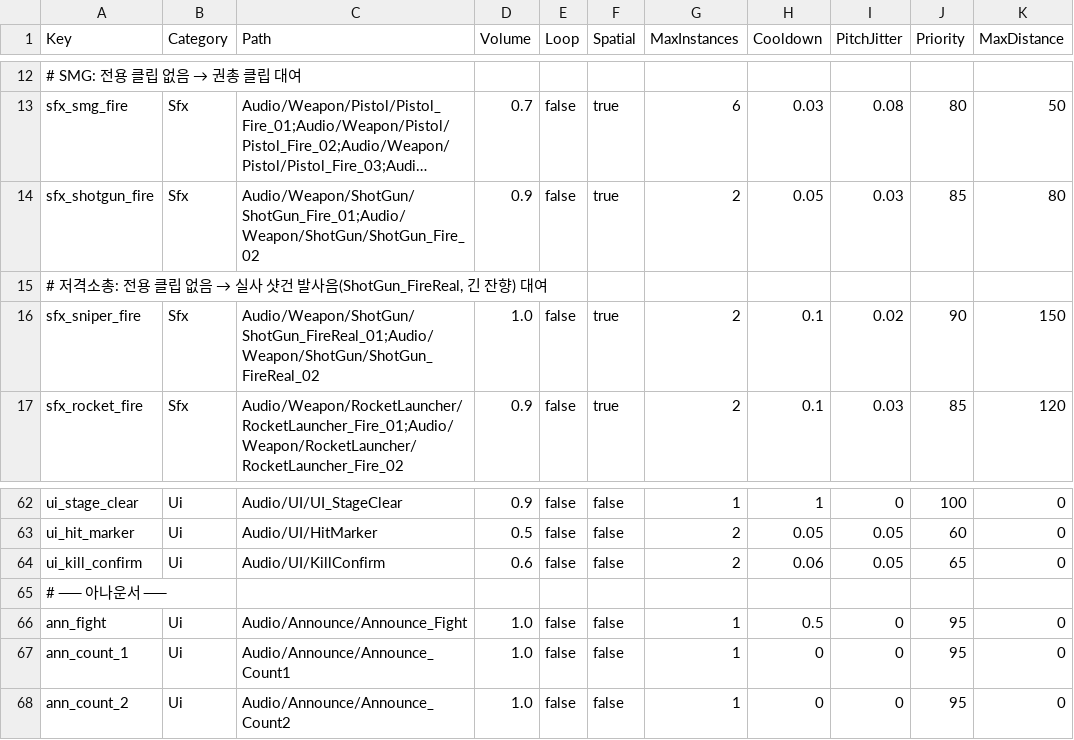
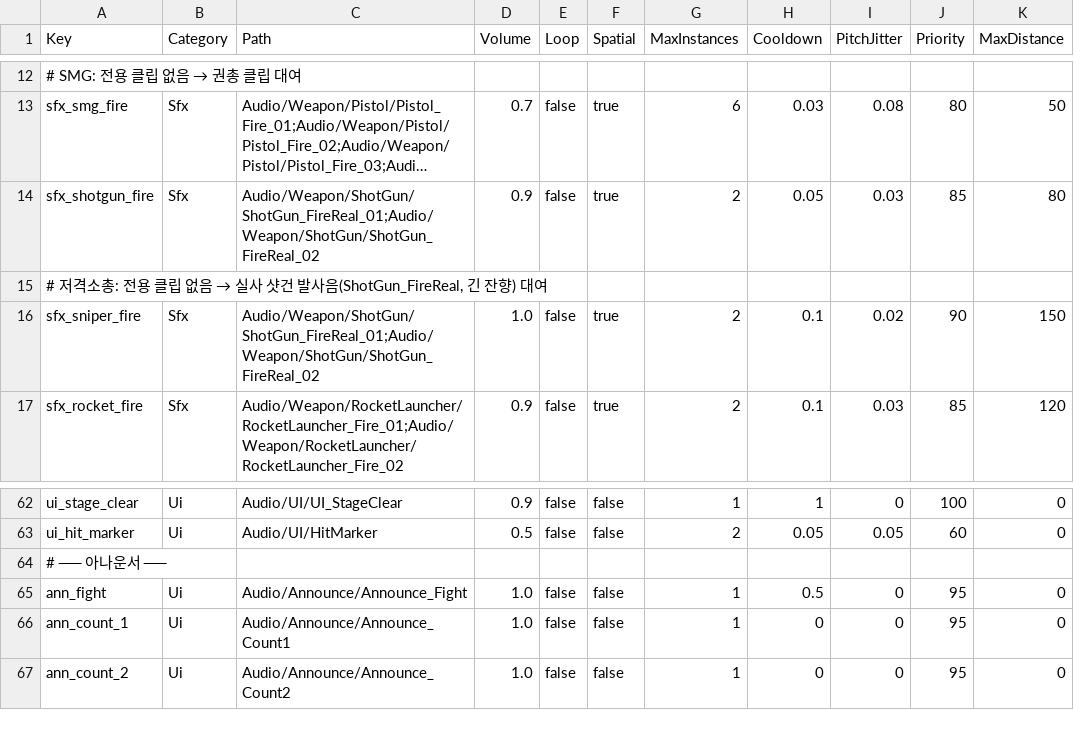
Before and after one commit to KooHoo-Dev/3rd_3D_1-3D-Project-team_even, a TSV file: Assets/StreamingAssets/Tables/SoundTable.tsv, drawn as a sheet; only a part is shown, gaps mark what is left out; long unchanged cells end in …; the diff names each change by its address in the sheet, - before the commit and + after, or states it on an @@ line.

```diff
--- a/Assets/StreamingAssets/Tables/SoundTable.tsv
+++ b/Assets/StreamingAssets/Tables/SoundTable.tsv
-C14 (Path): Audio/Weapon/ShotGun/ShotGun_Fire_01;Audio/Weapon/ShotGun/ShotGun_Fire_02
+C14 (Path): Audio/Weapon/ShotGun/ShotGun_FireReal_01;Audio/Weapon/ShotGun/ShotGun_FireReal_02
-row 64: ui_kill_confirm | Ui | Audio/UI/KillConfirm | 0.6 | false | false | 2 | 0.06 | 0.05 | 65 | 0
```
Also changed, not shown: Assets/StreamingAssets/Tables/MonsterTable.tsv, 27 other files.
